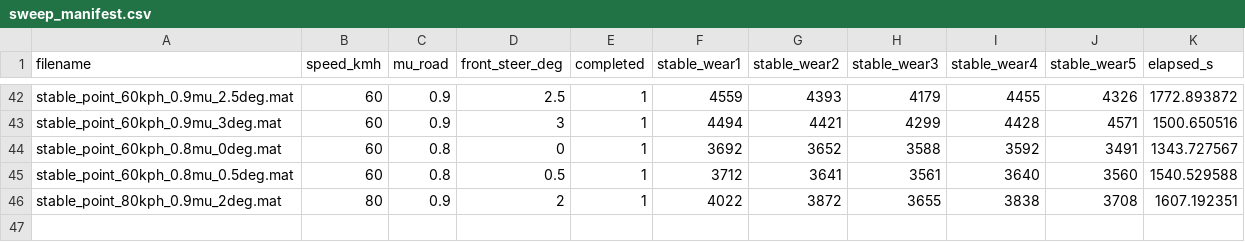
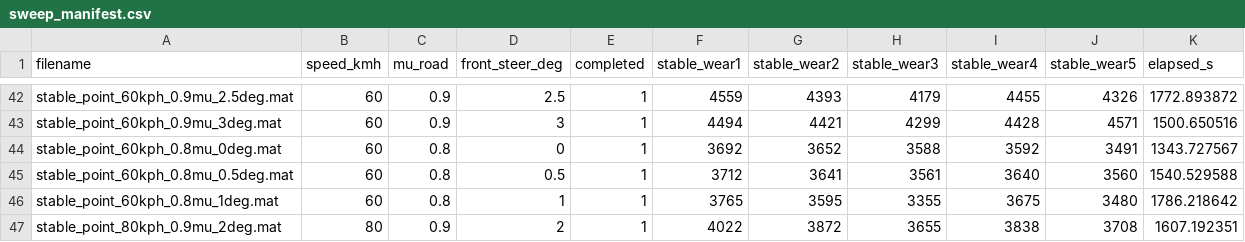
Before and after one commit to yodagil/suspension, a CSV file: results/sweep_manifest.csv, drawn as a sheet; only a part is shown, gaps mark what is left out; the diff names each change by its address in the sheet, - before the commit and + after, or states it on an @@ line.

Commit message:
Publish corrected stability results (46/210)
Reference09-Publisher: true

```diff
--- a/results/sweep_manifest.csv
+++ b/results/sweep_manifest.csv
+row 46: stable_point_60kph_0.8mu_1deg.mat | 60 | 0.8 | 1 | 1 | 3765 | 3595 | 3355 | 3675 | 3480 | 1786.218642
```
Also changed, not shown: 3 other files.
